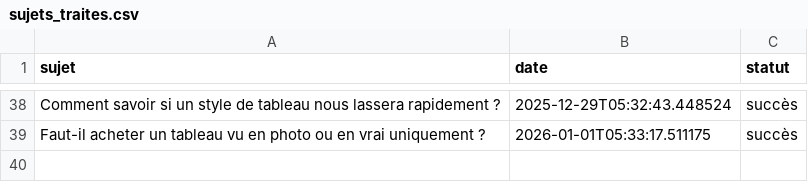
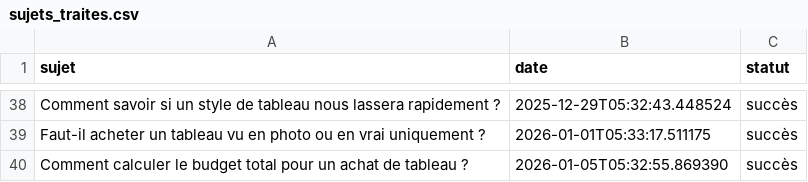
Before and after one commit to Metalosmose21/Indispensables-1, a CSV file: sujets_traites.csv, drawn as a sheet; only a part is shown, gaps mark what is left out.

```diff
--- a/sujets_traites.csv
+++ b/sujets_traites.csv
@@ -39 +39,2 @@ Comment savoir si un style de tableau nous lassera rapidement ?,2025-12-29T05:32
 Faut-il acheter un tableau vu en photo ou en vrai uniquement ?,2026-01-01T05:33:17.511175,succès
+Comment calculer le budget total pour un achat de tableau ?,2026-01-05T05:32:55.869390,succès
```
Also changed, not shown: sujets.csv.
